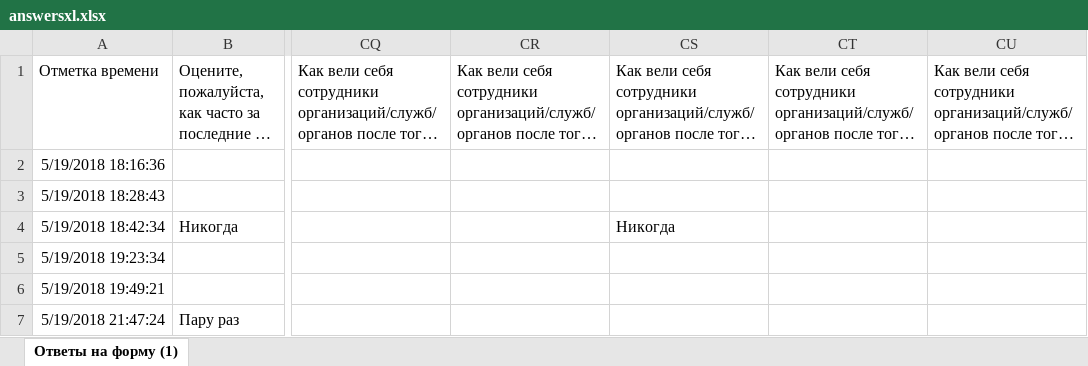
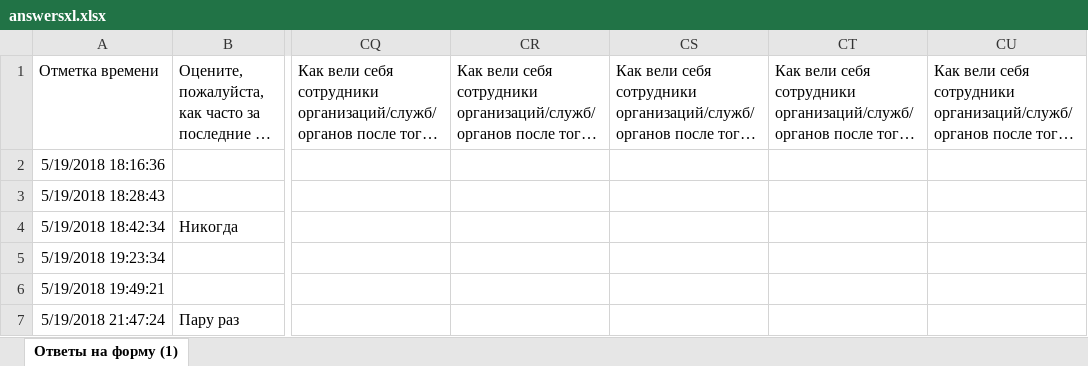
Before and after one commit to aleksl0l/kurs_nadya, an Excel workbook: answersxl.xlsx, sheet Ответы на форму (1), drawn as a sheet; only a part is shown, gaps mark what is left out; long unchanged cells end in …; values as stored, in another font and other column widths than the file's, no borders; the diff names each change by its address in the sheet, - before the commit and + after, or states it on an @@ line.

Commit message:
notebook and latest data

```diff
--- a/answersxl.xlsx (sheet Ответы на форму (1))
+++ b/answersxl.xlsx (sheet Ответы на форму (1))
-CS4: Никогда
+CS4: (empty)
```
Also changed, not shown: 1 other file.
